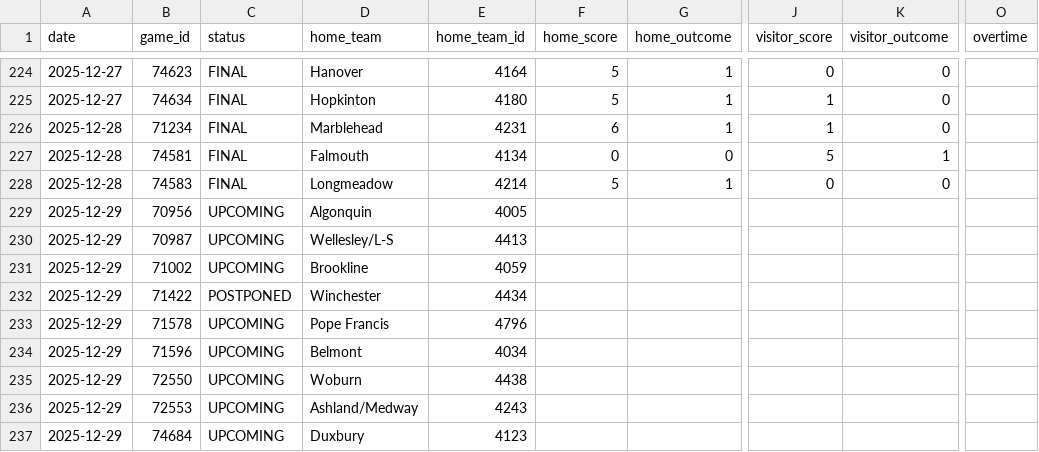
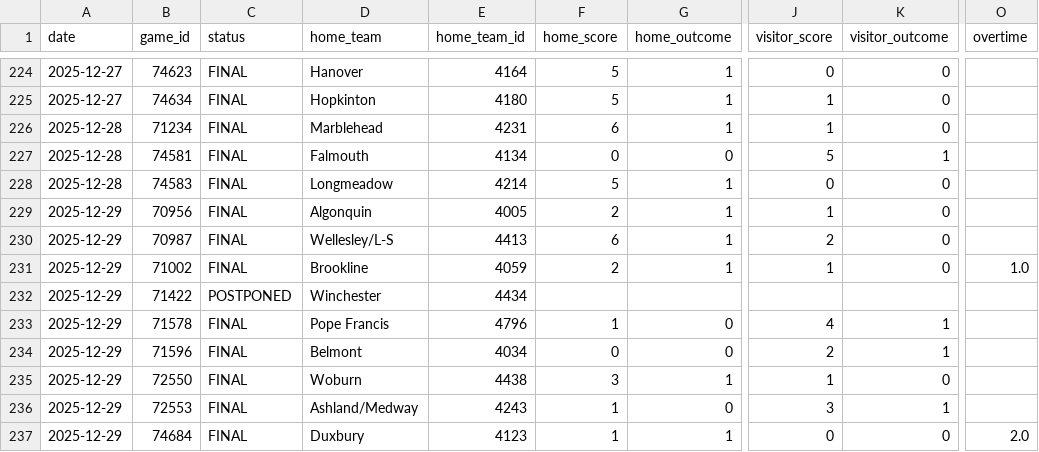
Before and after one commit to bwbensonjr/high-school-sports, a CSV file: data/girls-hockey-2025.csv, drawn as a sheet; only a part is shown, gaps mark what is left out; the diff covers the shown part only; the diff names each change by its address in the sheet, - before the commit and + after, or states it on an @@ line.

```diff
--- a/data/girls-hockey-2025.csv
+++ b/data/girls-hockey-2025.csv
-C229:C231 (status): UPCOMING
+C229:C231 (status): FINAL
-F229 (home_score): (empty)
+F229 (home_score): 2
-G229:G231 (home_outcome): (empty)
+G229:G231 (home_outcome): 1
-J229 (visitor_score): (empty)
+J229 (visitor_score): 1
-K229:K231 (visitor_outcome): (empty)
+K229:K231 (visitor_outcome): 0
-F230 (home_score): (empty)
+F230 (home_score): 6
-J230 (visitor_score): (empty)
+J230 (visitor_score): 2
-F231 (home_score): (empty)
+F231 (home_score): 2
-J231 (visitor_score): (empty)
+J231 (visitor_score): 1
-O231 (overtime): (empty)
+O231 (overtime): 1.0
-C233:C237 (status): UPCOMING
+C233:C237 (status): FINAL
-F233 (home_score): (empty)
+F233 (home_score): 1
-G233:G234 (home_outcome): (empty)
+G233:G234 (home_outcome): 0
-J233 (visitor_score): (empty)
+J233 (visitor_score): 4
-K233:K234 (visitor_outcome): (empty)
+K233:K234 (visitor_outcome): 1
-F234 (home_score): (empty)
+F234 (home_score): 0
-J234 (visitor_score): (empty)
+J234 (visitor_score): 2
-F235 (home_score): (empty)
+F235 (home_score): 3
-G235 (home_outcome): (empty)
+G235 (home_outcome): 1
-J235 (visitor_score): (empty)
+J235 (visitor_score): 1
-K235 (visitor_outcome): (empty)
+K235 (visitor_outcome): 0
-F236:F237 (home_score): (empty)
+F236:F237 (home_score): 1
-G236 (home_outcome): (empty)
+G236 (home_outcome): 0
-J236 (visitor_score): (empty)
+J236 (visitor_score): 3
-K236 (visitor_outcome): (empty)
+K236 (visitor_outcome): 1
-G237 (home_outcome): (empty)
+G237 (home_outcome): 1
-J237 (visitor_score): (empty)
+J237 (visitor_score): 0
-K237 (visitor_outcome): (empty)
+K237 (visitor_outcome): 0
-O237 (overtime): (empty)
+O237 (overtime): 2.0
```
Also changed, not shown: 4 added rows and 28 edited cells elsewhere in this file, data/boys-hockey-2025.csv, data/girls-basketball-2025.csv, 42 other files.
